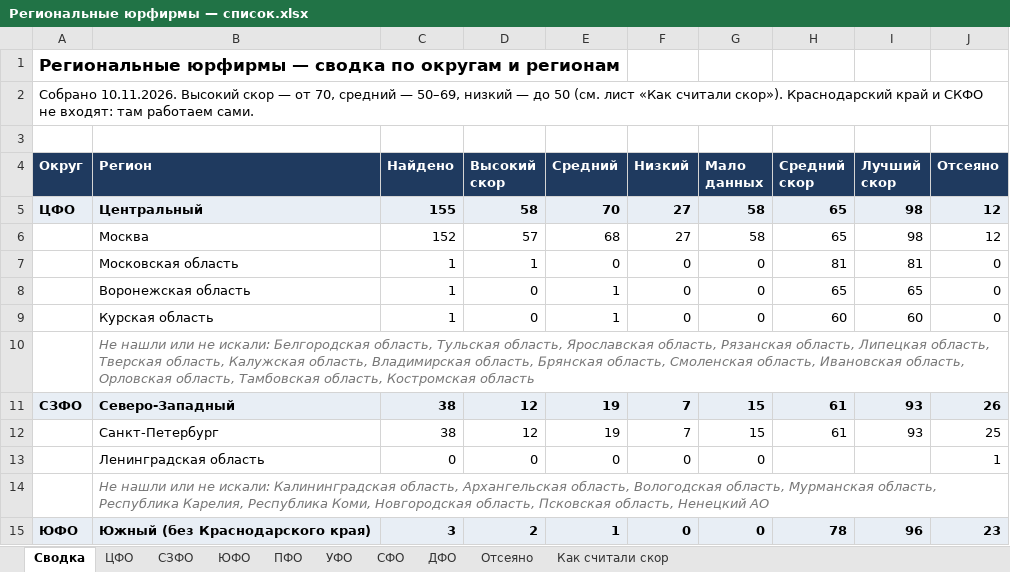
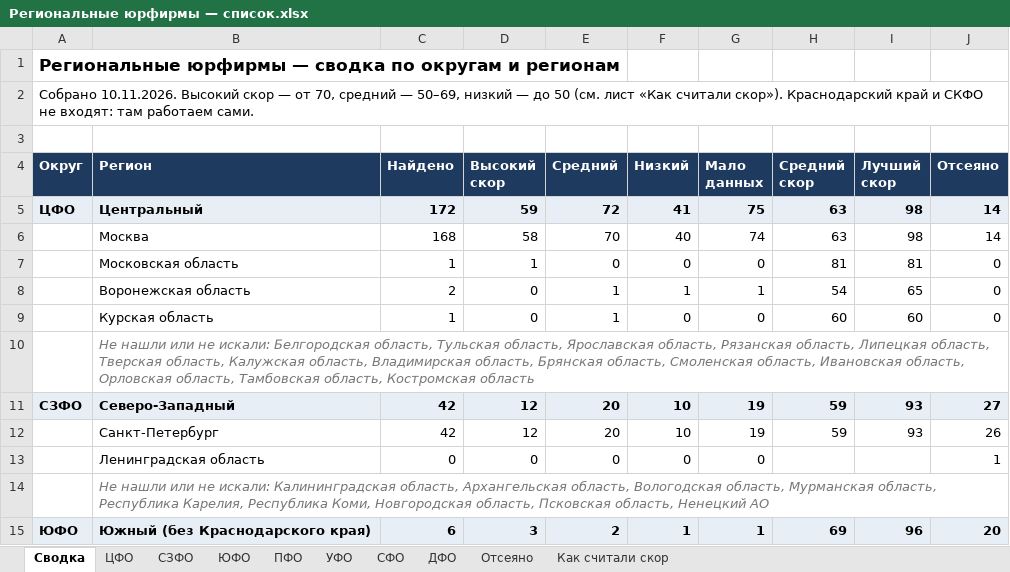
Before and after one commit to khokhlovvi/dengiipravo, an Excel workbook: 07 Партнёры/Рассылка региональным юрфирмам/Региональные юрфирмы — список.xlsx, sheet Сводка, drawn as a sheet; only a part is shown; values as stored, in another font and other column widths than the file's, no borders; the diff covers the shown part only; the diff names each change by its address in the sheet, - before the commit and + after, or states it on an @@ line.

```diff
--- a/07 Партнёры/Рассылка региональным юрфирмам/Региональные юрфирмы — список.xlsx (sheet Сводка)
+++ b/07 Партнёры/Рассылка региональным юрфирмам/Региональные юрфирмы — список.xlsx (sheet Сводка)
-C5 (Найдено): 155
+C5 (Найдено): 172
-D5 (Высокий скор): 58
+D5 (Высокий скор): 59
-E5 (Средний): 70
+E5 (Средний): 72
-F5 (Низкий): 27
+F5 (Низкий): 41
-G5 (Мало данных): 58
+G5 (Мало данных): 75
-H5:H6 (Средний скор): 65
+H5:H6 (Средний скор): 63
-J5:J6 (Отсеяно): 12
+J5:J6 (Отсеяно): 14
-C6 (Найдено): 152
+C6 (Найдено): 168
-D6 (Высокий скор): 57
+D6 (Высокий скор): 58
-E6 (Средний): 68
+E6 (Средний): 70
-F6 (Низкий): 27
+F6 (Низкий): 40
-G6 (Мало данных): 58
+G6 (Мало данных): 74
-C8 (Найдено): 1
+C8 (Найдено): 2
-F8 (Низкий): 0
+F8 (Низкий): 1
-G8 (Мало данных): 0
+G8 (Мало данных): 1
-H8 (Средний скор): 65
+H8 (Средний скор): 54
-C11:C12 (Найдено): 38
+C11:C12 (Найдено): 42
-E11:E12 (Средний): 19
+E11:E12 (Средний): 20
-F11:F12 (Низкий): 7
+F11:F12 (Низкий): 10
-G11:G12 (Мало данных): 15
+G11:G12 (Мало данных): 19
-H11:H12 (Средний скор): 61
+H11:H12 (Средний скор): 59
-J11 (Отсеяно): 26
+J11 (Отсеяно): 27
-J12 (Отсеяно): 25
+J12 (Отсеяно): 26
-C15 (Найдено): 3
+C15 (Найдено): 6
-D15 (Высокий скор): 2
+D15 (Высокий скор): 3
-E15 (Средний): 1
+E15 (Средний): 2
-F15 (Низкий): 0
+F15 (Низкий): 1
-G15 (Мало данных): 0
+G15 (Мало данных): 1
-H15 (Средний скор): 78
+H15 (Средний скор): 69
-J15 (Отсеяно): 23
+J15 (Отсеяно): 20
```
Also changed, not shown: 5 added rows, 1 removed row and 60 edited cells elsewhere in this sheet, sheet ЦФО, sheet Отсеяно, sheet ПФО, sheet СЗФО, sheet ЮФО, sheet УФО, 2 more sheets, hidden cells, 1 other file.
